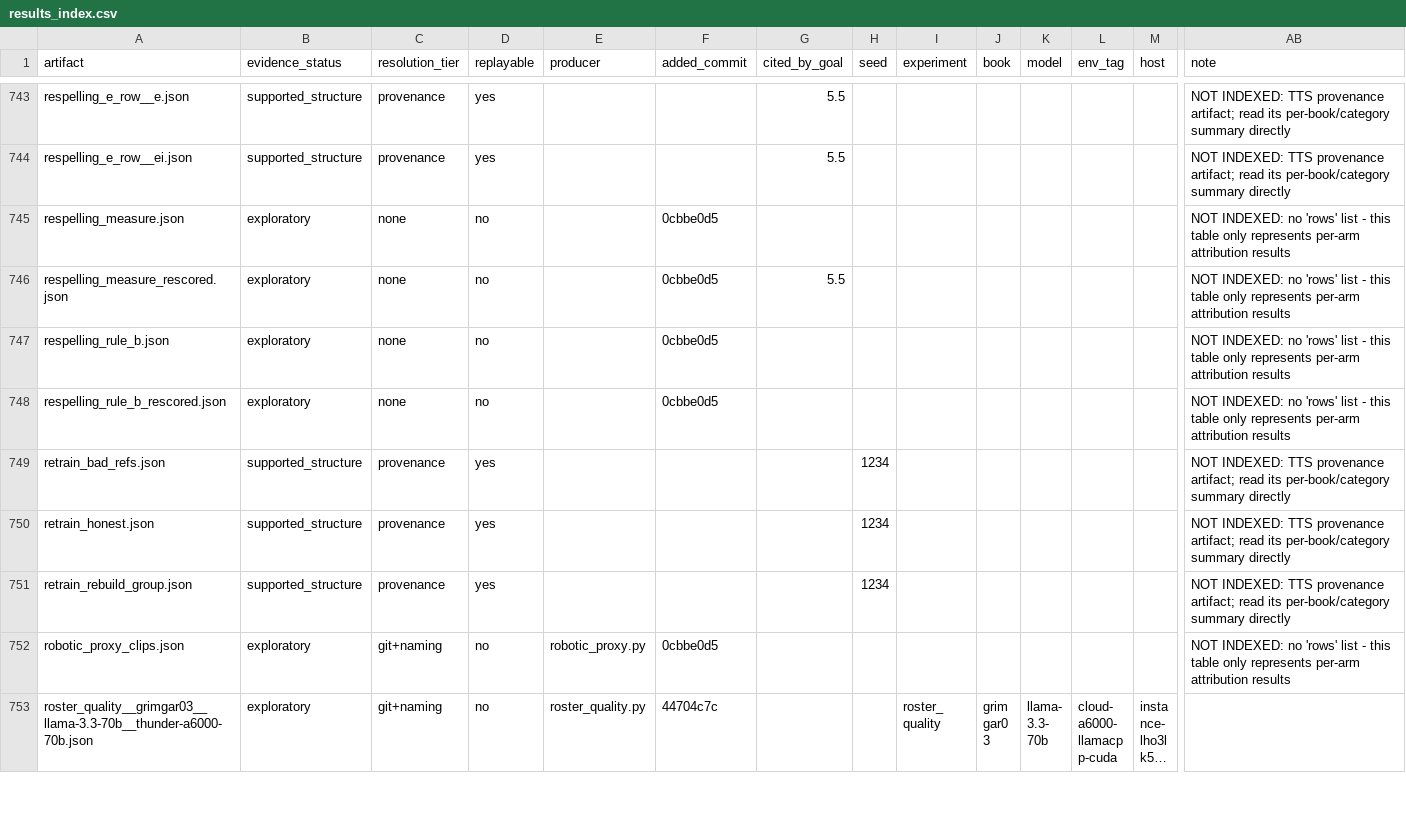
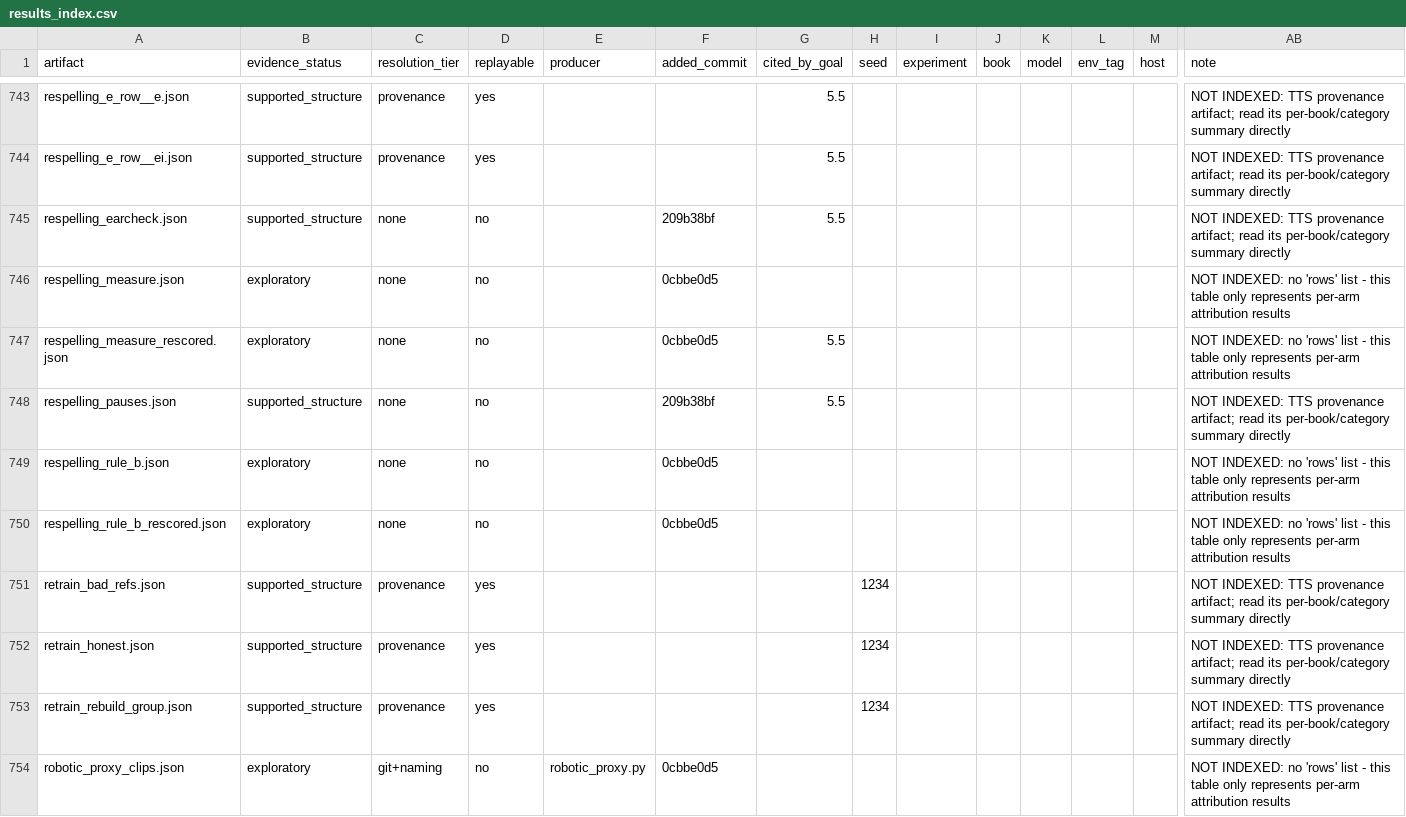
Before and after one commit to on22s/alexandria-audiobook2, a CSV file: results_index.csv, drawn as a sheet; only a part is shown, gaps mark what is left out; the shorter side is filled out with more unchanged rows; long unchanged cells end in …; rows hold the shown columns only; the diff names each change by its address in the sheet, - before the commit and + after, or states it on an @@ line.

```diff
--- a/results_index.csv
+++ b/results_index.csv
+row 745: respelling_earcheck.json | supported_structure | none | no |  | 209b38bf | 5.5 |  |  |  |  |  |  | NOT INDEXED: TTS provenance artifact; read its per-book/category summary directly
+row 748: respelling_pauses.json | supported_structure | none | no |  | 209b38bf | 5.5 |  |  |  |  |  |  | NOT INDEXED: TTS provenance artifact; read its per-book/category summary directly
```
Also changed, not shown: 5 other files.
